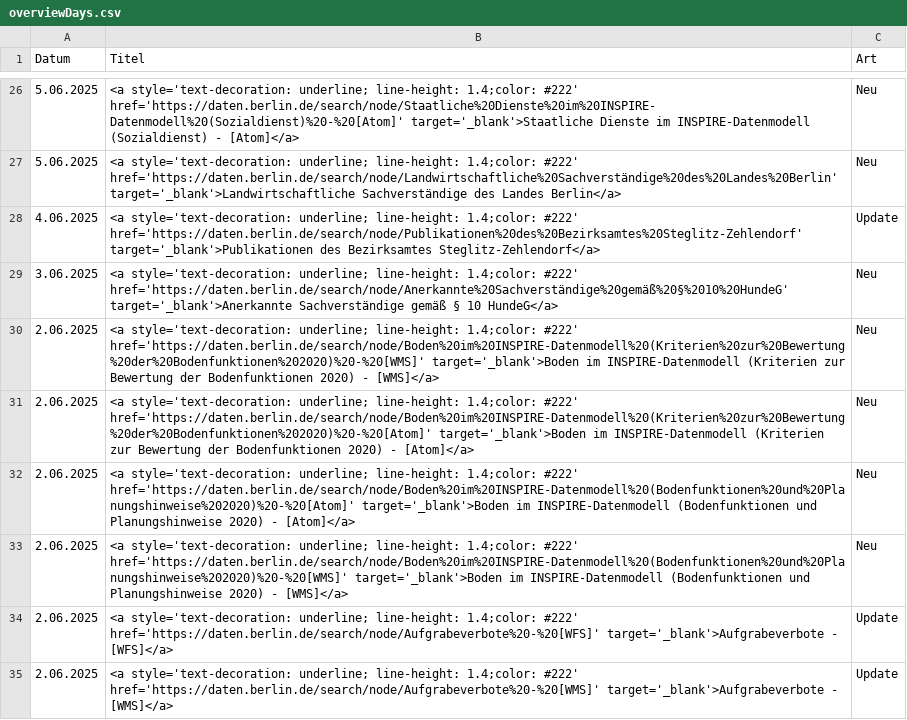
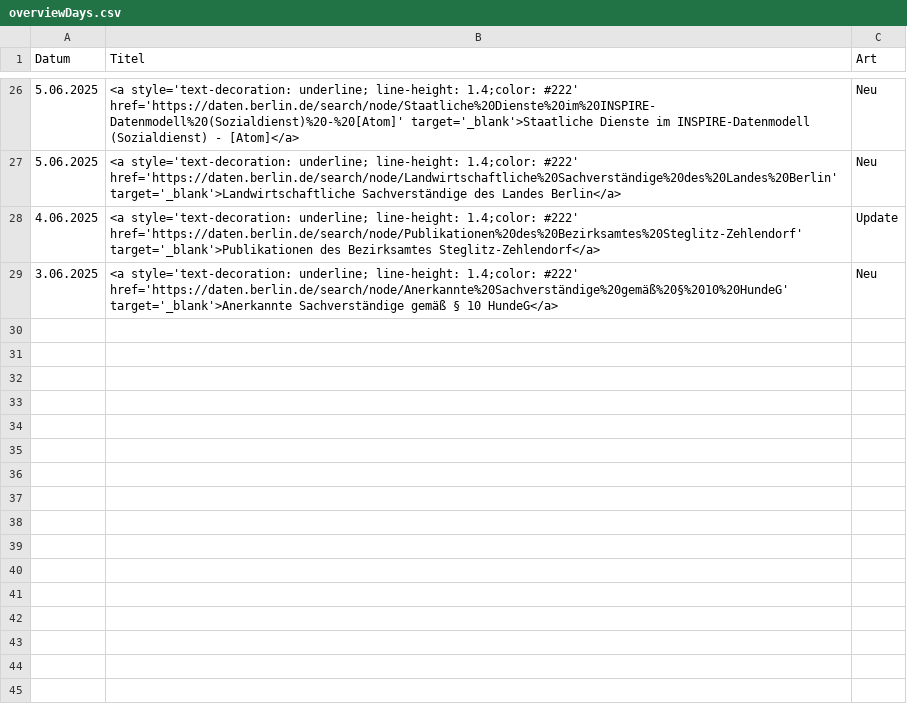
Before and after one commit to technologiestiftung/odis-datenportal-uebersicht, a CSV file: data/overviewDays.csv, drawn as a sheet; only a part is shown, gaps mark what is left out.

```diff
--- a/data/overviewDays.csv
+++ b/data/overviewDays.csv
@@ -29,7 +29 @@ Datum,Titel,Art
 3.06.2025,<a style='text-decoration: underline; line-height: 1.4;color: #222' href='https://daten.berlin.de/search/node/Anerkannte%20Sachverständige%20gemäß%20§%2010%20HundeG' target='_blank'>Anerkannte Sachverständige gemäß § 10 HundeG</a>,Neu
-2.06.2025,<a style='text-decoration: underline; line-height: 1.4;color: #222' href='https://daten.berlin.de/search/node/Boden%20im%20INSPIRE-Datenmodell%20(Kriterien%20zur%20Bewertung%20der%20Bodenfunktionen%202020)%20-%20[WMS]' target='_blank'>Boden im INSPIRE-Datenmodell (Kriterien zur Bewertung der Bodenfunktionen 2020) - [WMS]</a>,Neu
-2.06.2025,<a style='text-decoration: underline; line-height: 1.4;color: #222' href='https://daten.berlin.de/search/node/Boden%20im%20INSPIRE-Datenmodell%20(Kriterien%20zur%20Bewertung%20der%20Bodenfunktionen%202020)%20-%20[Atom]' target='_blank'>Boden im INSPIRE-Datenmodell (Kriterien zur Bewertung der Bodenfunktionen 2020) - [Atom]</a>,Neu
-2.06.2025,<a style='text-decoration: underline; line-height: 1.4;color: #222' href='https://daten.berlin.de/search/node/Boden%20im%20INSPIRE-Datenmodell%20(Bodenfunktionen%20und%20Planungshinweise%202020)%20-%20[Atom]' target='_blank'>Boden im INSPIRE-Datenmodell (Bodenfunktionen und Planungshinweise 2020) - [Atom]</a>,Neu
-2.06.2025,<a style='text-decoration: underline; line-height: 1.4;color: #222' href='https://daten.berlin.de/search/node/Boden%20im%20INSPIRE-Datenmodell%20(Bodenfunktionen%20und%20Planungshinweise%202020)%20-%20[WMS]' target='_blank'>Boden im INSPIRE-Datenmodell (Bodenfunktionen und Planungshinweise 2020) - [WMS]</a>,Neu
-2.06.2025,<a style='text-decoration: underline; line-height: 1.4;color: #222' href='https://daten.berlin.de/search/node/Aufgrabeverbote%20-%20[WFS]' target='_blank'>Aufgrabeverbote - [WFS]</a>,Update
-2.06.2025,<a style='text-decoration: underline; line-height: 1.4;color: #222' href='https://daten.berlin.de/search/node/Aufgrabeverbote%20-%20[WMS]' target='_blank'>Aufgrabeverbote - [WMS]</a>,Update
```
Also changed, not shown: 1 other file.
